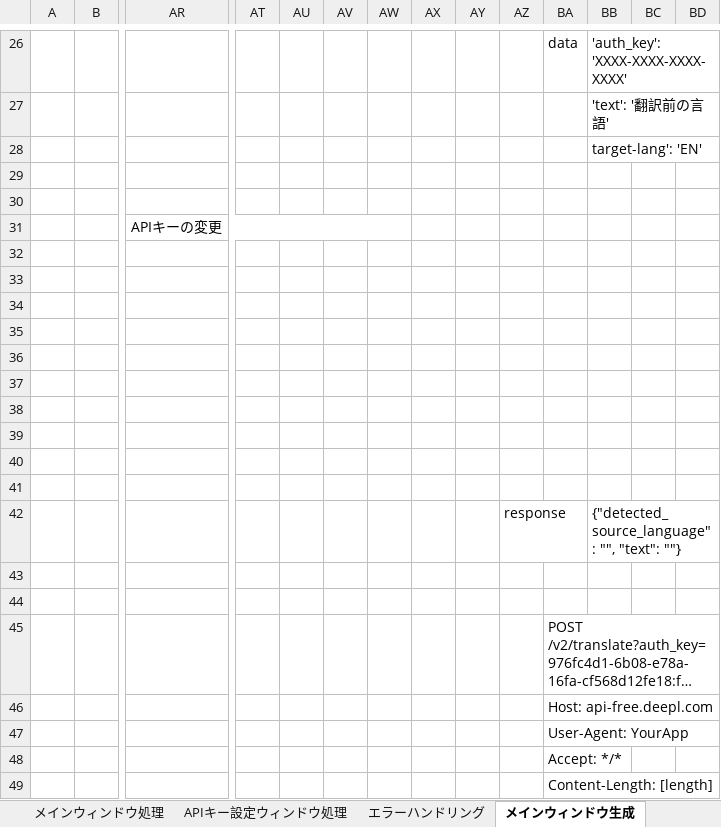
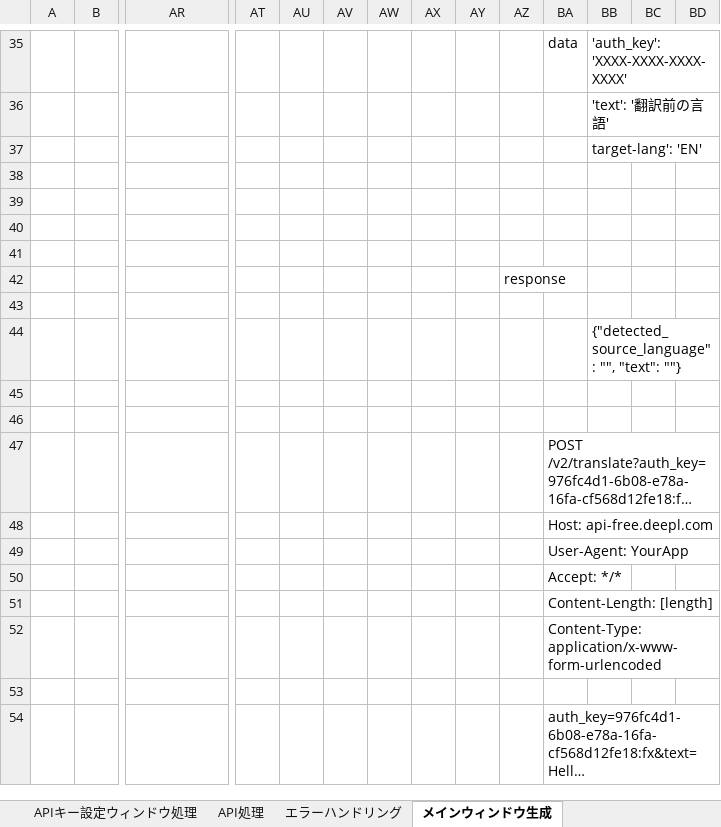
Before and after one commit to CojavwAkihira/DeepLDesktopAppPersonalProduction, an Excel workbook: documents/HLD&LLD.xlsx, sheet メインウィンドウ生成, drawn as a sheet; only a part is shown, gaps mark what is left out; the shorter side is filled out with more unchanged rows; long unchanged cells end in …; values as stored, in another font and other column widths than the file's, no borders; removed rows and columns are numbered as before the commit, all else as after; rows hold the shown columns only; the diff covers the shown part only; the diff names each change by its address in the sheet, - before the commit and + after, or states it on an @@ line.

```diff
--- a/documents/HLD&LLD.xlsx (sheet メインウィンドウ生成)
+++ b/documents/HLD&LLD.xlsx (sheet メインウィンドウ生成)
+sheet tab: API処理
-row 31:  |  | APIキーの変更
+row 42:  |  |  |  |  |  |  |  |  | response
-BB44: (empty)
+BB44: {"detected_source_language": "", "text": ""}
-row 36: (empty)
-row 37: (empty)
-row 38: (empty)
-row 39: (empty)
-row 40: (empty)
-row 41: (empty)
-row 42:  |  |  |  |  |  |  |  |  | response |  | {"detected_source_language": "", "text": ""}
```
Also changed, not shown: 11 added rows and 2 removed rows elsewhere in this sheet, sheet 変更履歴, other sheet tabs, charts or pictures, 6 other files.
